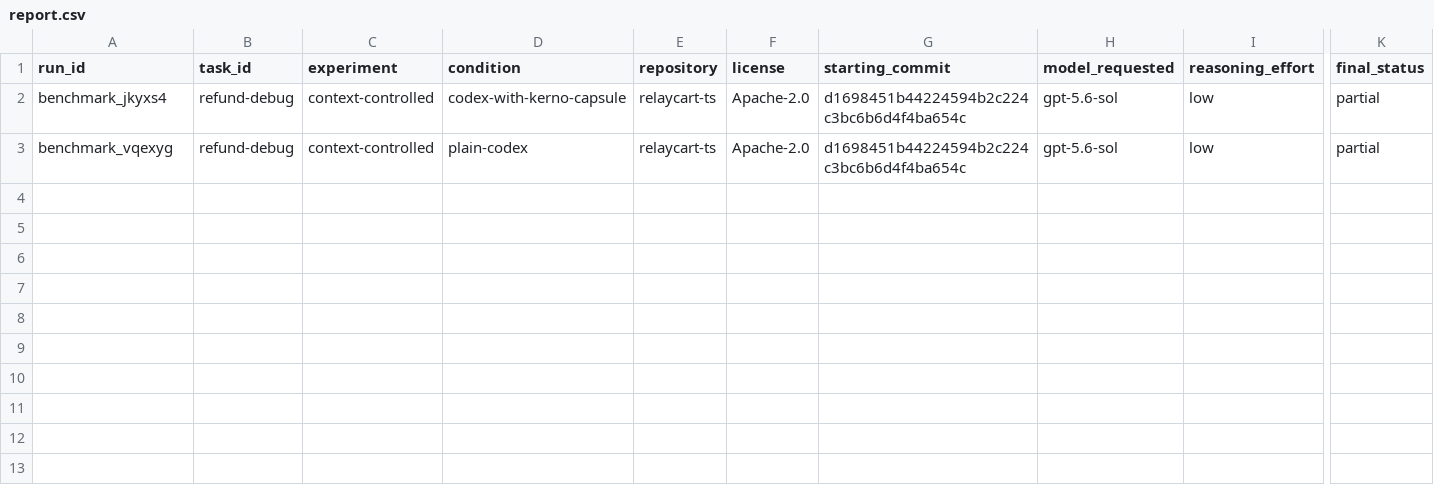
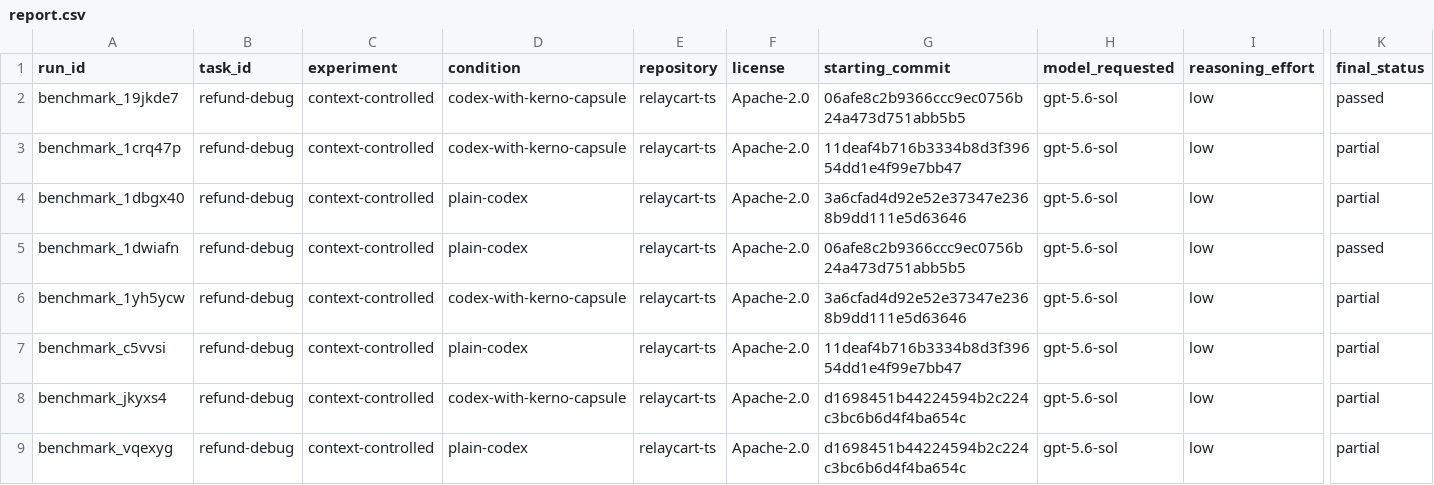
Before and after one commit to AmirmLotfy/kerno, a CSV file: benchmarks/reports/report.csv, drawn as a sheet; only a part is shown, gaps mark what is left out; rows hold the shown columns only; the diff names each change by its address in the sheet, - before the commit and + after, or states it on an @@ line.

Commit message:
fix: make refund proof durable under independent review

```diff
--- a/benchmarks/reports/report.csv
+++ b/benchmarks/reports/report.csv
+row 2: benchmark_19jkde7 | refund-debug | context-controlled | codex-with-kerno-capsule | relaycart-ts | Apache-2.0 | 06afe8c2b9366ccc9ec0756b24a473d751abb5b5 | gpt-5.6-sol | low | passed
+row 3: benchmark_1crq47p | refund-debug | context-controlled | codex-with-kerno-capsule | relaycart-ts | Apache-2.0 | 11deaf4b716b3334b8d3f39654dd1e4f99e7bb47 | gpt-5.6-sol | low | partial
+row 4: benchmark_1dbgx40 | refund-debug | context-controlled | plain-codex | relaycart-ts | Apache-2.0 | 3a6cfad4d92e52e37347e2368b9dd111e5d63646 | gpt-5.6-sol | low | partial
+row 5: benchmark_1dwiafn | refund-debug | context-controlled | plain-codex | relaycart-ts | Apache-2.0 | 06afe8c2b9366ccc9ec0756b24a473d751abb5b5 | gpt-5.6-sol | low | passed
+row 6: benchmark_1yh5ycw | refund-debug | context-controlled | codex-with-kerno-capsule | relaycart-ts | Apache-2.0 | 3a6cfad4d92e52e37347e2368b9dd111e5d63646 | gpt-5.6-sol | low | partial
+row 7: benchmark_c5vvsi | refund-debug | context-controlled | plain-codex | relaycart-ts | Apache-2.0 | 11deaf4b716b3334b8d3f39654dd1e4f99e7bb47 | gpt-5.6-sol | low | partial
```
Also changed, not shown: 51 other files.
